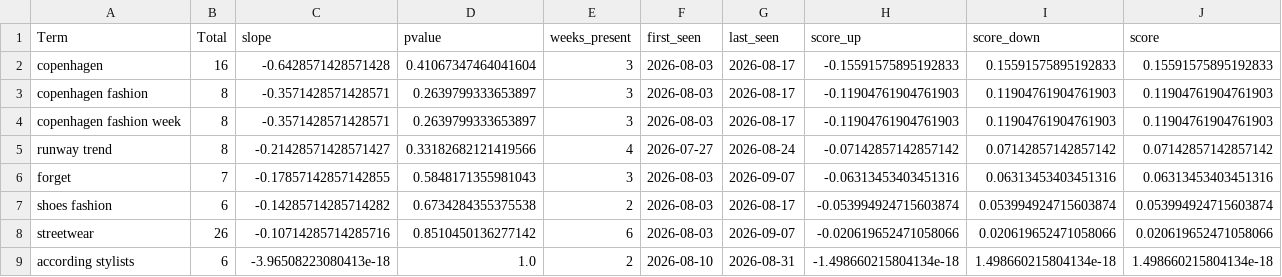
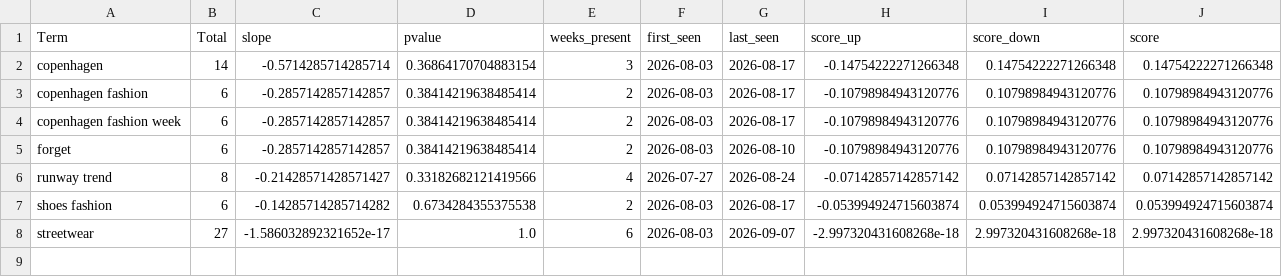
Before and after one commit to prettylittledata/prettylittledata, a CSV file: data/fashion_decreasing_terms.csv, drawn as a sheet.

```diff
--- a/data/fashion_decreasing_terms.csv
+++ b/data/fashion_decreasing_terms.csv
@@ -1,9 +1,8 @@
 Term,Total,slope,pvalue,weeks_present,first_seen,last_seen,score_up,score_down,score
-copenhagen,16,-0.6428571428571428,0.41067347464041604,3,2026-08-03,2026-08-17,-0.15591575895192833,0.15591575895192833,0.15591575895192833
-copenhagen fashion,8,-0.3571428571428571,0.2639799333653897,3,2026-08-03,2026-08-17,-0.11904761904761903,0.11904761904761903,0.11904761904761903
-copenhagen fashion week,8,-0.3571428571428571,0.2639799333653897,3,2026-08-03,2026-08-17,-0.11904761904761903,0.11904761904761903,0.11904761904761903
+copenhagen,14,-0.5714285714285714,0.36864170704883154,3,2026-08-03,2026-08-17,-0.14754222271266348,0.14754222271266348,0.14754222271266348
+copenhagen fashion,6,-0.2857142857142857,0.38414219638485414,2,2026-08-03,2026-08-17,-0.10798984943120776,0.10798984943120776,0.10798984943120776
+copenhagen fashion week,6,-0.2857142857142857,0.38414219638485414,2,2026-08-03,2026-08-17,-0.10798984943120776,0.10798984943120776,0.10798984943120776
+forget,6,-0.2857142857142857,0.38414219638485414,2,2026-08-03,2026-08-10,-0.10798984943120776,0.10798984943120776,0.10798984943120776
 runway trend,8,-0.21428571428571427,0.33182682121419566,4,2026-07-27,2026-08-24,-0.07142857142857142,0.07142857142857142,0.07142857142857142
-forget,7,-0.17857142857142855,0.5848171355981043,3,2026-08-03,2026-09-07,-0.06313453403451316,0.06313453403451316,0.06313453403451316
 shoes fashion,6,-0.14285714285714282,0.6734284355375538,2,2026-08-03,2026-08-17,-0.053994924715603874,0.053994924715603874,0.053994924715603874
-streetwear,26,-0.10714285714285716,0.8510450136277142,6,2026-08-03,2026-09-07,-0.020619652471058066,0.020619652471058066,0.020619652471058066
-according stylists,6,-3.96508223080413e-18,1.0,2,2026-08-10,2026-08-31,-1.498660215804134e-18,1.498660215804134e-18,1.498660215804134e-18
+streetwear,27,-1.586032892321652e-17,1.0,6,2026-08-03,2026-09-07,-2.997320431608268e-18,2.997320431608268e-18,2.997320431608268e-18
```
Also changed, not shown: data/fashion_all_raw.csv, data/fashion_increasing_terms.csv, 4 other files.
